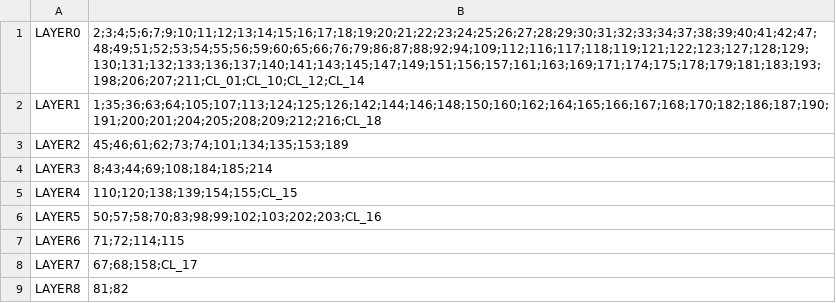
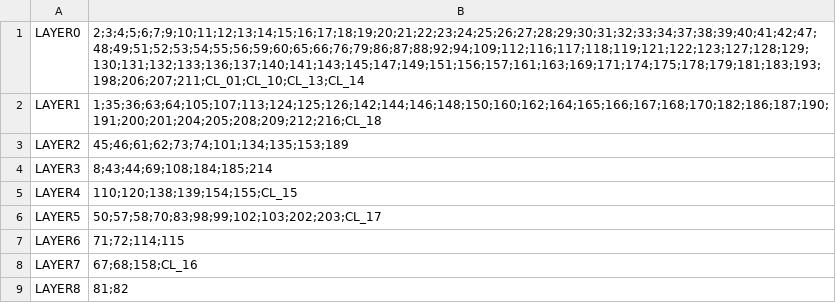
Before and after one commit to ArdooTala/Recon_Clustering, a CSV file: exports/export-layers.csv, drawn as a sheet.

```diff
--- a/exports/export-layers.csv
+++ b/exports/export-layers.csv
@@ -1,2 +1,2 @@
-LAYER0,2;3;4;5;6;7;9;10;11;12;13;14;15;16;17;18;19;20;21;22;23;24;25;26;27;28;29;30;31;32;33;34;37;38;39;40;41;42;47;48;49;51;52;53;54;55;56;59;60;65;66;76;79;86;87;88;92;94;109;112;116;117;118;119;121;122;123;127;128;129;130;131;132;133;136;137;140;141;143;145;147;149;151;156;157;161;163;169;171;174;175;178;179;181;183;193;198;206;207;211;CL_01;CL_10;CL_12;CL_14
+LAYER0,2;3;4;5;6;7;9;10;11;12;13;14;15;16;17;18;19;20;21;22;23;24;25;26;27;28;29;30;31;32;33;34;37;38;39;40;41;42;47;48;49;51;52;53;54;55;56;59;60;65;66;76;79;86;87;88;92;94;109;112;116;117;118;119;121;122;123;127;128;129;130;131;132;133;136;137;140;141;143;145;147;149;151;156;157;161;163;169;171;174;175;178;179;181;183;193;198;206;207;211;CL_01;CL_10;CL_13;CL_14
 LAYER1,1;35;36;63;64;105;107;113;124;125;126;142;144;146;148;150;160;162;164;165;166;167;168;170;182;186;187;190;191;200;201;204;205;208;209;212;216;CL_18
@@ -5,5 +5,5 @@ LAYER3,8;43;44;69;108;184;185;214
 LAYER4,110;120;138;139;154;155;CL_15
-LAYER5,50;57;58;70;83;98;99;102;103;202;203;CL_16
+LAYER5,50;57;58;70;83;98;99;102;103;202;203;CL_17
 LAYER6,71;72;114;115
-LAYER7,67;68;158;CL_17
+LAYER7,67;68;158;CL_16
 LAYER8,81;82
```
Also changed, not shown: exports/export-clusters-conns.csv, exports/export-clusters-parts.csv, 7 other files.
